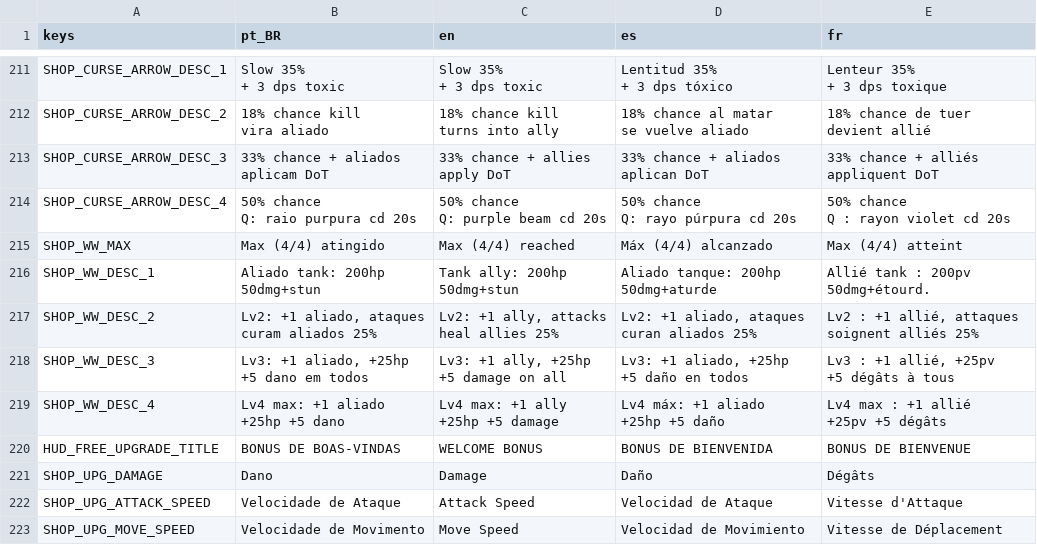
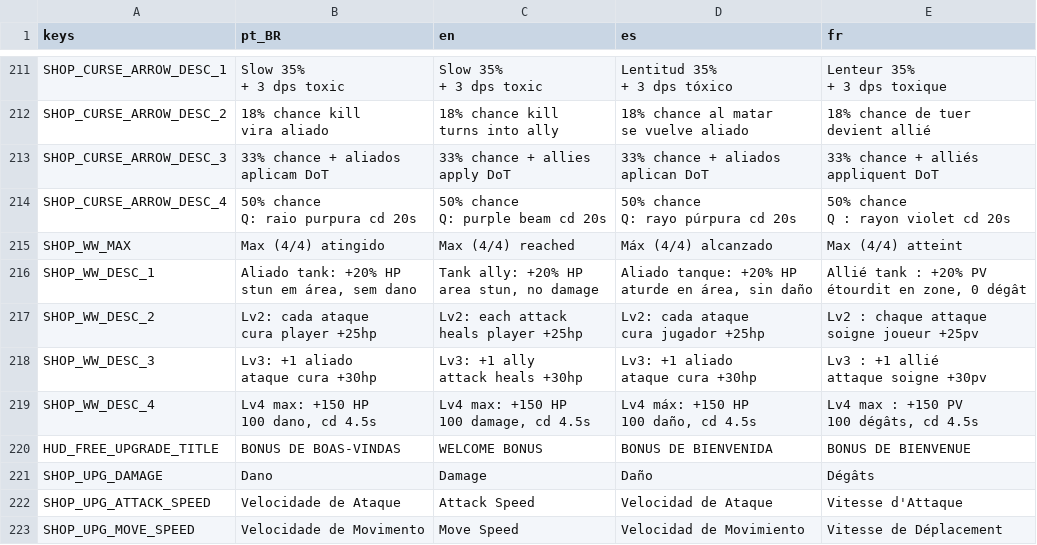
Before and after one commit to rafa-mesquita/Twilight-Quiver, a CSV file: assets/i18n/translations.csv, drawn as a sheet; only a part is shown, gaps mark what is left out.

```diff
--- a/assets/i18n/translations.csv
+++ b/assets/i18n/translations.csv
@@ -507,22 +507,22 @@ Q : rayon violet cd 20s"
 SHOP_WW_MAX,Max (4/4) atingido,Max (4/4) reached,Máx (4/4) alcanzado,Max (4/4) atteint
-SHOP_WW_DESC_1,"Aliado tank: 200hp
-50dmg+stun","Tank ally: 200hp
-50dmg+stun","Aliado tanque: 200hp
-50dmg+aturde","Allié tank : 200pv
-50dmg+étourd."
-SHOP_WW_DESC_2,"Lv2: +1 aliado, ataques
-curam aliados 25%","Lv2: +1 ally, attacks
-heal allies 25%","Lv2: +1 aliado, ataques
-curan aliados 25%","Lv2 : +1 allié, attaques
-soignent alliés 25%"
-SHOP_WW_DESC_3,"Lv3: +1 aliado, +25hp
-+5 dano em todos","Lv3: +1 ally, +25hp
-+5 damage on all","Lv3: +1 aliado, +25hp
-+5 daño en todos","Lv3 : +1 allié, +25pv
-+5 dégâts à tous"
-SHOP_WW_DESC_4,"Lv4 max: +1 aliado
-+25hp +5 dano","Lv4 max: +1 ally
-+25hp +5 damage","Lv4 máx: +1 aliado
-+25hp +5 daño","Lv4 max : +1 allié
-+25pv +5 dégâts"
+SHOP_WW_DESC_1,"Aliado tank: +20% HP
+stun em área, sem dano","Tank ally: +20% HP
+area stun, no damage","Aliado tanque: +20% HP
+aturde en área, sin daño","Allié tank : +20% PV
+étourdit en zone, 0 dégât"
+SHOP_WW_DESC_2,"Lv2: cada ataque
+cura player +25hp","Lv2: each attack
+heals player +25hp","Lv2: cada ataque
+cura jugador +25hp","Lv2 : chaque attaque
+soigne joueur +25pv"
+SHOP_WW_DESC_3,"Lv3: +1 aliado
+ataque cura +30hp","Lv3: +1 ally
+attack heals +30hp","Lv3: +1 aliado
+ataque cura +30hp","Lv3 : +1 allié
+attaque soigne +30pv"
+SHOP_WW_DESC_4,"Lv4 max: +150 HP
+100 dano, cd 4.5s","Lv4 max: +150 HP
+100 damage, cd 4.5s","Lv4 máx: +150 HP
+100 daño, cd 4.5s","Lv4 max : +150 PV
+100 dégâts, cd 4.5s"
 HUD_FREE_UPGRADE_TITLE,BONUS DE BOAS-VINDAS,WELCOME BONUS,BONUS DE BIENVENIDA,BONUS DE BIENVENUE
```
Also changed, not shown: 11 other files.
